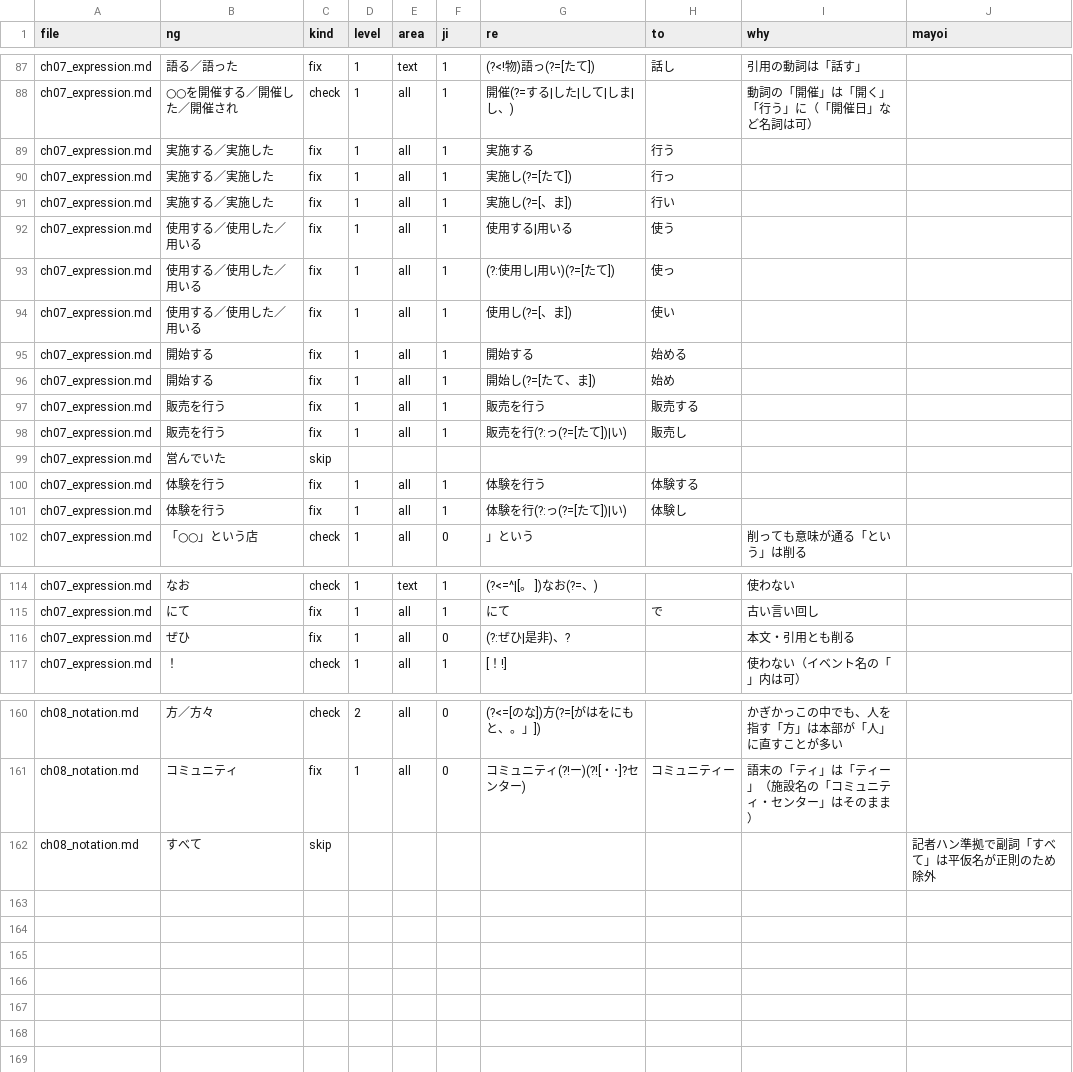
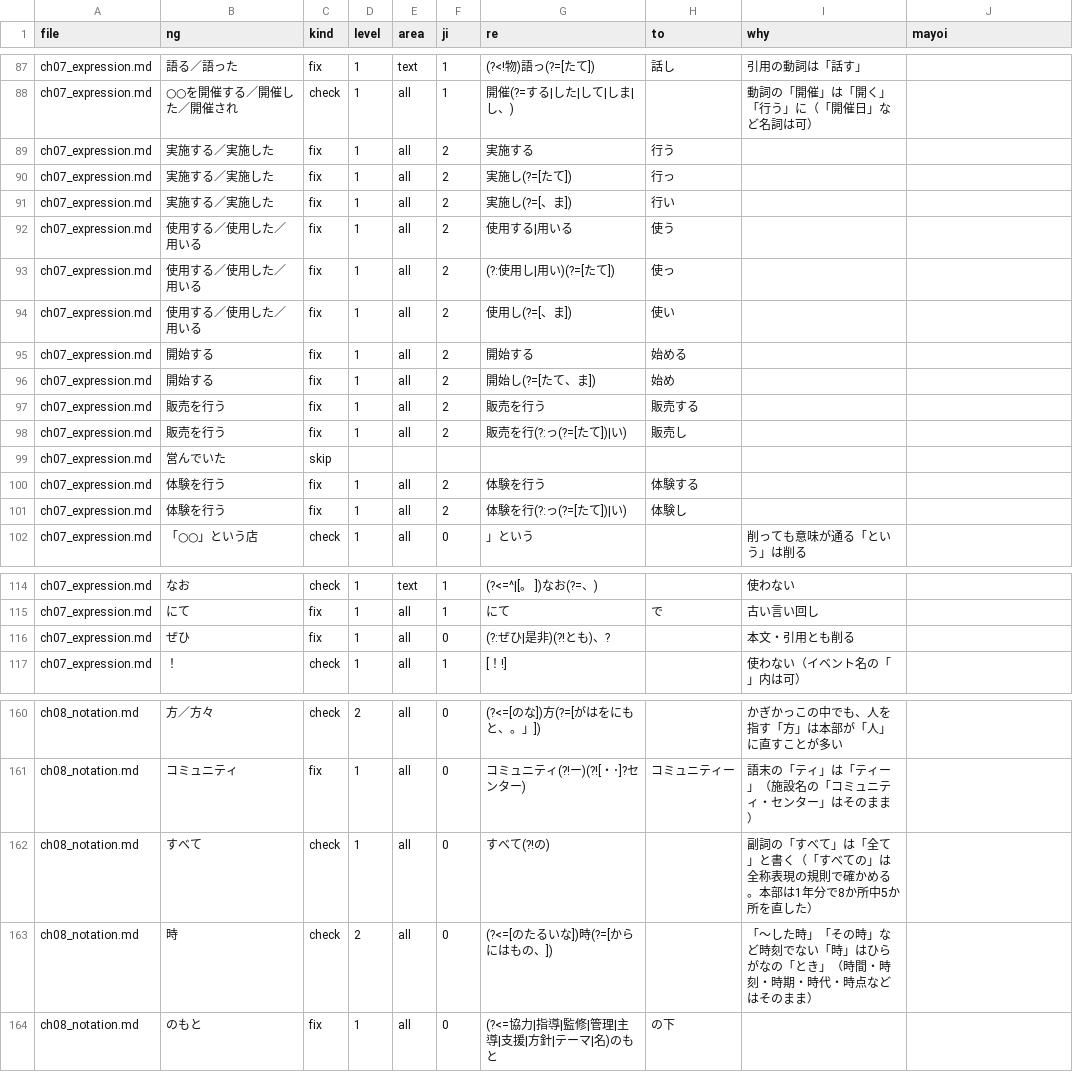
Before and after one commit to munakata-pr/munakei-checker, a TSV file: overrides.tsv, drawn as a sheet; only a part is shown, gaps mark what is left out.

```diff
--- a/overrides.tsv
+++ b/overrides.tsv
@@ -88,15 +88,15 @@ ch07_expression.md	語る／語った	fix	1	text	1	(?<!物)語っ(?=[たて])
 ch07_expression.md	○○を開催する／開催した／開催され	check	1	all	1	開催(?=する|した|して|しま|し、)		動詞の「開催」は「開く」「行う」に（「開催日」など名詞は可）	
-ch07_expression.md	実施する／実施した	fix	1	all	1	実施する	行う		
-ch07_expression.md	実施する／実施した	fix	1	all	1	実施し(?=[たて])	行っ		
-ch07_expression.md	実施する／実施した	fix	1	all	1	実施し(?=[、ま])	行い		
-ch07_expression.md	使用する／使用した／用いる	fix	1	all	1	使用する|用いる	使う		
-ch07_expression.md	使用する／使用した／用いる	fix	1	all	1	(?:使用し|用い)(?=[たて])	使っ		
-ch07_expression.md	使用する／使用した／用いる	fix	1	all	1	使用し(?=[、ま])	使い		
-ch07_expression.md	開始する	fix	1	all	1	開始する	始める		
-ch07_expression.md	開始する	fix	1	all	1	開始し(?=[たて、ま])	始め		
-ch07_expression.md	販売を行う	fix	1	all	1	販売を行う	販売する		
-ch07_expression.md	販売を行う	fix	1	all	1	販売を行(?:っ(?=[たて])|い)	販売し		
+ch07_expression.md	実施する／実施した	fix	1	all	2	実施する	行う		
+ch07_expression.md	実施する／実施した	fix	1	all	2	実施し(?=[たて])	行っ		
+ch07_expression.md	実施する／実施した	fix	1	all	2	実施し(?=[、ま])	行い		
+ch07_expression.md	使用する／使用した／用いる	fix	1	all	2	使用する|用いる	使う		
+ch07_expression.md	使用する／使用した／用いる	fix	1	all	2	(?:使用し|用い)(?=[たて])	使っ		
+ch07_expression.md	使用する／使用した／用いる	fix	1	all	2	使用し(?=[、ま])	使い		
+ch07_expression.md	開始する	fix	1	all	2	開始する	始める		
+ch07_expression.md	開始する	fix	1	all	2	開始し(?=[たて、ま])	始め		
+ch07_expression.md	販売を行う	fix	1	all	2	販売を行う	販売する		
+ch07_expression.md	販売を行う	fix	1	all	2	販売を行(?:っ(?=[たて])|い)	販売し		
 ch07_expression.md	営んでいた	skip							
-ch07_expression.md	体験を行う	fix	1	all	1	体験を行う	体験する		
-ch07_expression.md	体験を行う	fix	1	all	1	体験を行(?:っ(?=[たて])|い)	体験し		
+ch07_expression.md	体験を行う	fix	1	all	2	体験を行う	体験する		
+ch07_expression.md	体験を行う	fix	1	all	2	体験を行(?:っ(?=[たて])|い)	体験し		
 ch07_expression.md	「○○」という店	check	1	all	0	」という		削っても意味が通る「という」は削る	
@@ -115,3 +115,3 @@ ch07_expression.md	なお	check	1	text	1	(?<=^|[。　])なお(?=、)		使わな
 ch07_expression.md	にて	fix	1	all	1	にて	で	古い言い回し	
-ch07_expression.md	ぜひ	fix	1	all	0	(?:ぜひ|是非)、?		本文・引用とも削る	
+ch07_expression.md	ぜひ	fix	1	all	0	(?:ぜひ|是非)(?!とも)、?		本文・引用とも削る	
 ch07_expression.md	！	check	1	all	1	[！!]		使わない（イベント名の「」内は可）	
@@ -161,2 +161,4 @@ ch08_notation.md	方／方々	check	2	all	0	(?<=[のな])方(?=[がはをにも
 ch08_notation.md	コミュニティ	fix	1	all	0	コミュニティ(?!ー)(?![・･]?センター)	コミュニティー	語末の「ティ」は「ティー」（施設名の「コミュニティ・センター」はそのまま）	
-ch08_notation.md	すべて	skip							記者ハン準拠で副詞「すべて」は平仮名が正則のため除外	
+ch08_notation.md	すべて	check	1	all	0	すべて(?!の)		副詞の「すべて」は「全て」と書く（「すべての」は全称表現の規則で確かめる。本部は1年分で8か所中5か所を直した）	
+ch08_notation.md	時	check	2	all	0	(?<=[のたるいな])時(?=[からにはもの、])		「〜した時」「その時」など時刻でない「時」はひらがなの「とき」（時間・時刻・時期・時代・時点などはそのまま）	
+ch08_notation.md	のもと	fix	1	all	0	(?<=協力|指導|監修|管理|主導|支援|方針|テーマ|名)のもと	の下		
```
Also changed, not shown: rules_extra.tsv, 7 other files.
